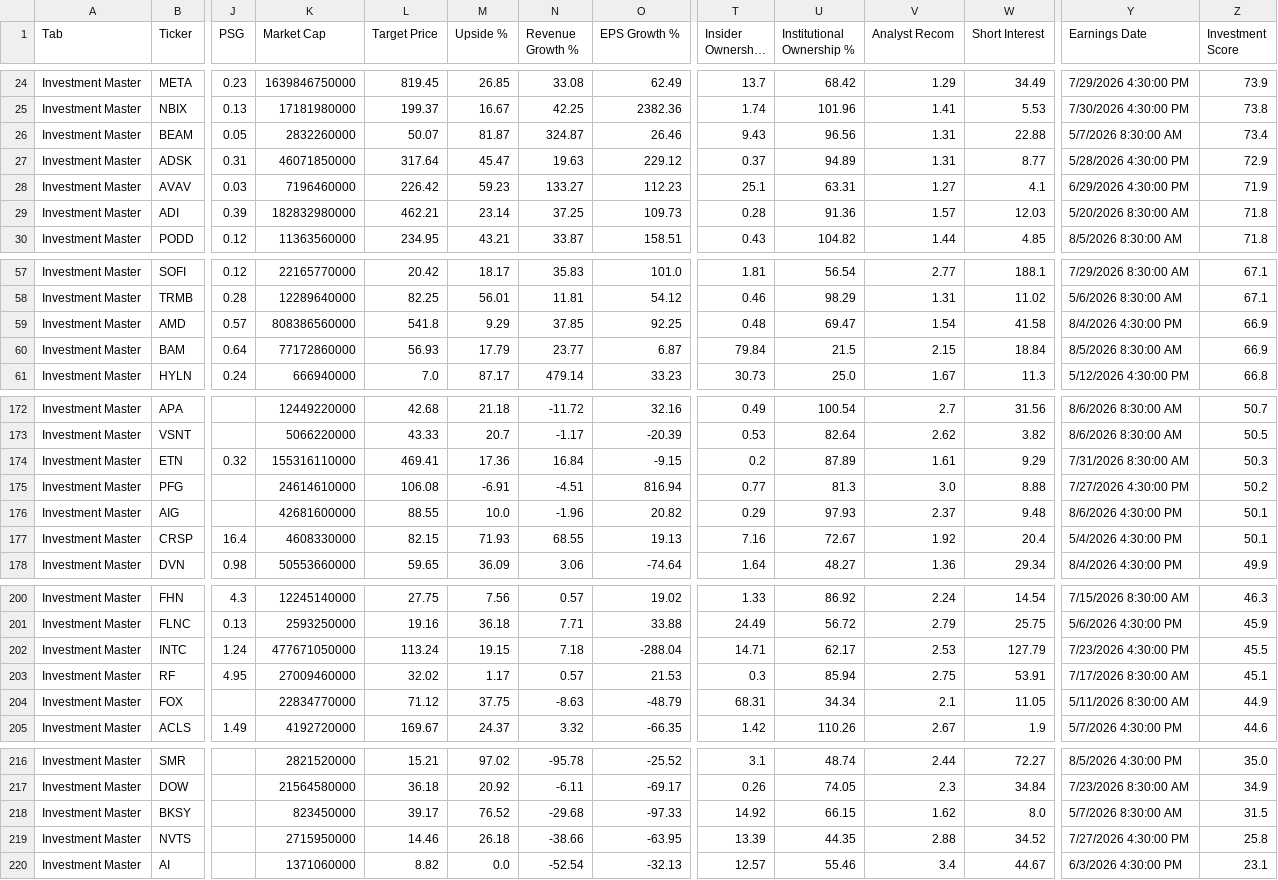
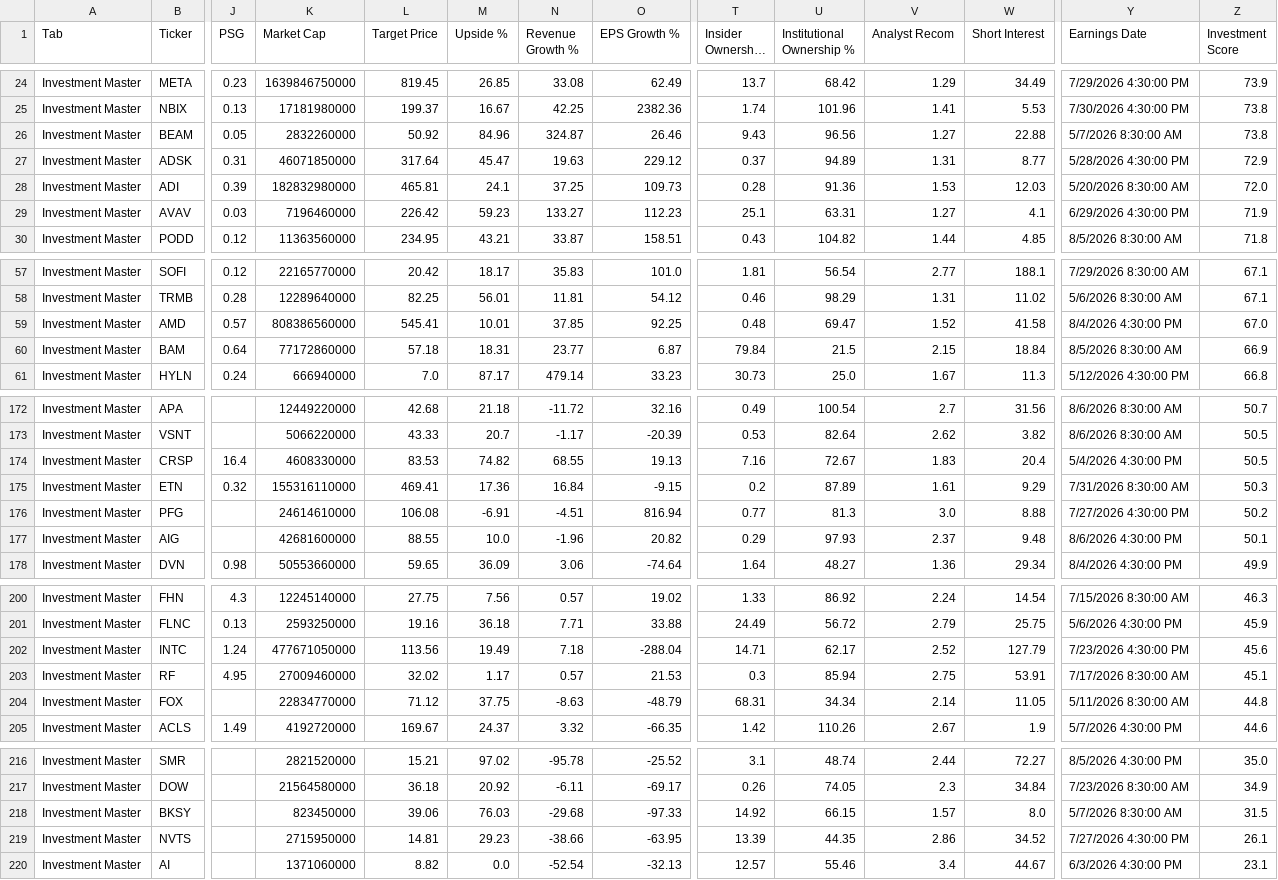
Before and after one commit to aspeez/InvestmentEngine, a CSV file: investment-engine/stock-data/consolidated_07172026.csv, drawn as a sheet; only a part is shown, gaps mark what is left out; long unchanged cells end in …; removed rows and columns are numbered as before the commit, all else as after; rows hold the shown columns only; the diff covers the shown part only; the diff names each change by its address in the sheet, - before the commit and + after, or states it on an @@ line.

```diff
--- a/investment-engine/stock-data/consolidated_07172026.csv
+++ b/investment-engine/stock-data/consolidated_07172026.csv
-L26 (Target Price): 50.07
+L26 (Target Price): 50.92
-M26 (Upside %): 81.87
+M26 (Upside %): 84.96
-V26 (Analyst Recom): 1.31
+V26 (Analyst Recom): 1.27
-Z26 (Investment Score): 73.4
+Z26 (Investment Score): 73.8
+row 28: Investment Master | ADI | 0.39 | 182832980000 | 465.81 | 24.1 | 37.25 | 109.73 | 0.28 | 91.36 | 1.53 | 12.03 | 5/20/2026 8:30:00 AM | 72.0
-row 29: Investment Master | ADI | 0.39 | 182832980000 | 462.21 | 23.14 | 37.25 | 109.73 | 0.28 | 91.36 | 1.57 | 12.03 | 5/20/2026 8:30:00 AM | 71.8
-L59 (Target Price): 541.8
+L59 (Target Price): 545.41
-M59 (Upside %): 9.29
+M59 (Upside %): 10.01
-V59 (Analyst Recom): 1.54
+V59 (Analyst Recom): 1.52
-Z59 (Investment Score): 66.9
+Z59 (Investment Score): 67.0
-L60 (Target Price): 56.93
+L60 (Target Price): 57.18
-M60 (Upside %): 17.79
+M60 (Upside %): 18.31
+row 174: Investment Master | CRSP | 16.4 | 4608330000 | 83.53 | 74.82 | 68.55 | 19.13 | 7.16 | 72.67 | 1.83 | 20.4 | 5/4/2026 4:30:00 PM | 50.5
-row 177: Investment Master | CRSP | 16.4 | 4608330000 | 82.15 | 71.93 | 68.55 | 19.13 | 7.16 | 72.67 | 1.92 | 20.4 | 5/4/2026 4:30:00 PM | 50.1
-L202 (Target Price): 113.24
+L202 (Target Price): 113.56
-M202 (Upside %): 19.15
+M202 (Upside %): 19.49
-V202 (Analyst Recom): 2.53
+V202 (Analyst Recom): 2.52
-Z202 (Investment Score): 45.5
+Z202 (Investment Score): 45.6
-V204 (Analyst Recom): 2.1
+V204 (Analyst Recom): 2.14
-Z204 (Investment Score): 44.9
+Z204 (Investment Score): 44.8
-L218 (Target Price): 39.17
+L218 (Target Price): 39.06
-M218 (Upside %): 76.52
+M218 (Upside %): 76.03
-V218 (Analyst Recom): 1.62
+V218 (Analyst Recom): 1.57
-L219 (Target Price): 14.46
+L219 (Target Price): 14.81
-M219 (Upside %): 26.18
+M219 (Upside %): 29.23
-V219 (Analyst Recom): 2.88
+V219 (Analyst Recom): 2.86
-Z219 (Investment Score): 25.8
+Z219 (Investment Score): 26.1
```
Also changed, not shown: 20 edited cells elsewhere in this file.
